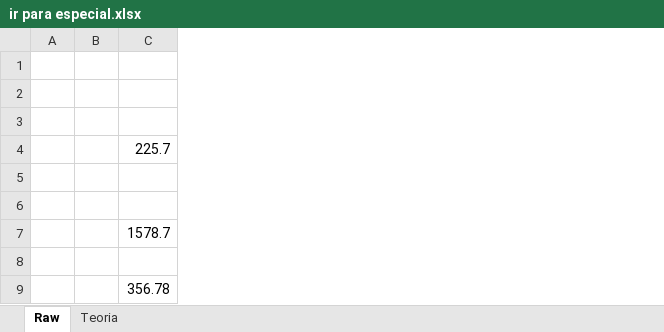
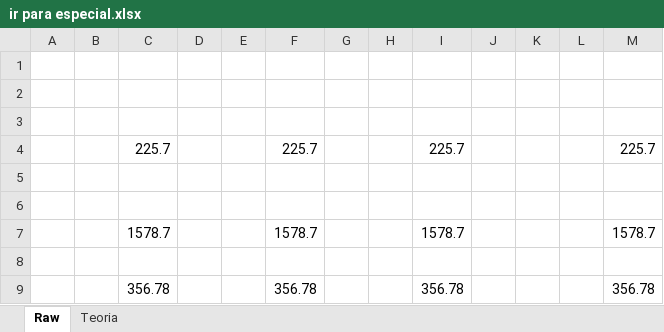
Before and after one commit to alezoka/my-learning-code-hub, an Excel workbook: 3. Excel HUB/Navegação e Localização/ir para especial.xlsx, sheet Raw, drawn as a sheet; values as stored, in another font and other column widths than the file's, no borders; the diff names each change by its address in the sheet, - before the commit and + after, or states it on an @@ line.

```diff
--- a/3. Excel HUB/Navegação e Localização/ir para especial.xlsx (sheet Raw)
+++ b/3. Excel HUB/Navegação e Localização/ir para especial.xlsx (sheet Raw)
+column D, empty
+column E, empty
+column F, rows 4-9: 225.7 |  |  | 1578.7 |  | 356.78
+column G, empty
+column H, empty
+column I, rows 4-9: 225.7 |  |  | 1578.7 |  | 356.78
+column J, empty
+column K, empty
+column L, empty
+column M, rows 4-9: 225.7 |  |  | 1578.7 |  | 356.78
```
Also changed, not shown: sheet Teoria, 3. Excel HUB/Formatação/2.1 - formatacao basica.xlsx, 3. Excel HUB/Formatação/3;1 - Regras de Realce.xlsx, 12 other files.
